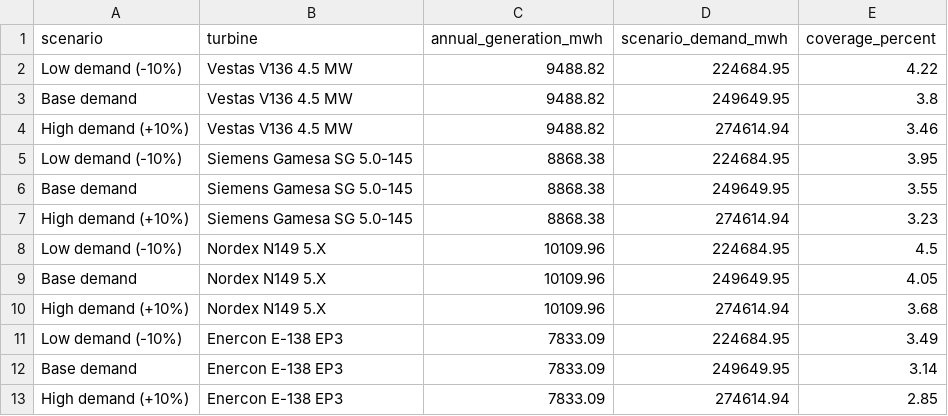
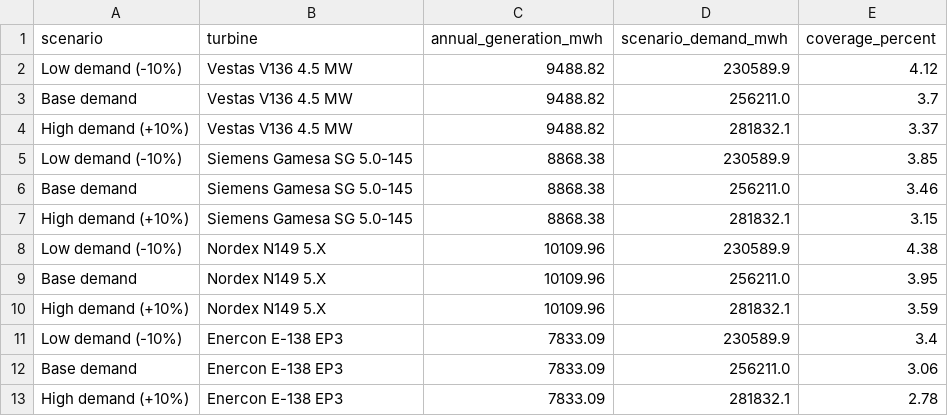
Before and after one commit to albuter99/aalborg-portland-wind-mlops, a CSV file: artifacts/sensitivity_analysis.csv, drawn as a sheet.

```diff
--- a/artifacts/sensitivity_analysis.csv
+++ b/artifacts/sensitivity_analysis.csv
@@ -1,13 +1,13 @@
 scenario,turbine,annual_generation_mwh,scenario_demand_mwh,coverage_percent
-Low demand (-10%),Vestas V136 4.5 MW,9488.82,224684.95,4.22
-Base demand,Vestas V136 4.5 MW,9488.82,249649.95,3.8
-High demand (+10%),Vestas V136 4.5 MW,9488.82,274614.94,3.46
-Low demand (-10%),Siemens Gamesa SG 5.0-145,8868.38,224684.95,3.95
-Base demand,Siemens Gamesa SG 5.0-145,8868.38,249649.95,3.55
-High demand (+10%),Siemens Gamesa SG 5.0-145,8868.38,274614.94,3.23
-Low demand (-10%),Nordex N149 5.X,10109.96,224684.95,4.5
-Base demand,Nordex N149 5.X,10109.96,249649.95,4.05
-High demand (+10%),Nordex N149 5.X,10109.96,274614.94,3.68
-Low demand (-10%),Enercon E-138 EP3,7833.09,224684.95,3.49
-Base demand,Enercon E-138 EP3,7833.09,249649.95,3.14
-High demand (+10%),Enercon E-138 EP3,7833.09,274614.94,2.85
+Low demand (-10%),Vestas V136 4.5 MW,9488.82,230589.9,4.12
+Base demand,Vestas V136 4.5 MW,9488.82,256211.0,3.7
+High demand (+10%),Vestas V136 4.5 MW,9488.82,281832.1,3.37
+Low demand (-10%),Siemens Gamesa SG 5.0-145,8868.38,230589.9,3.85
+Base demand,Siemens Gamesa SG 5.0-145,8868.38,256211.0,3.46
+High demand (+10%),Siemens Gamesa SG 5.0-145,8868.38,281832.1,3.15
+Low demand (-10%),Nordex N149 5.X,10109.96,230589.9,4.38
+Base demand,Nordex N149 5.X,10109.96,256211.0,3.95
+High demand (+10%),Nordex N149 5.X,10109.96,281832.1,3.59
+Low demand (-10%),Enercon E-138 EP3,7833.09,230589.9,3.4
+Base demand,Enercon E-138 EP3,7833.09,256211.0,3.06
+High demand (+10%),Enercon E-138 EP3,7833.09,281832.1,2.78
```
Also changed, not shown: artifacts/forecast_hourly_profile.csv, artifacts/forecast_stakeholder_scenarios.csv, 9 other files.
